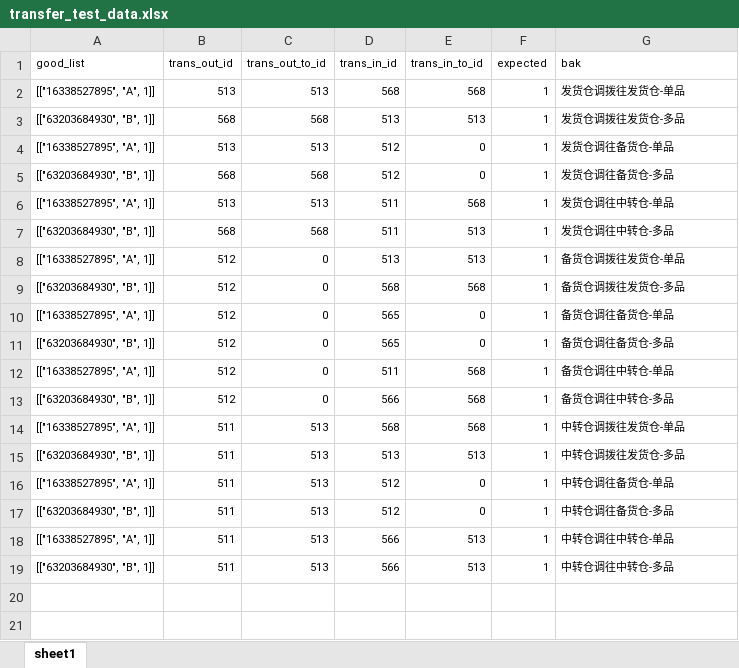
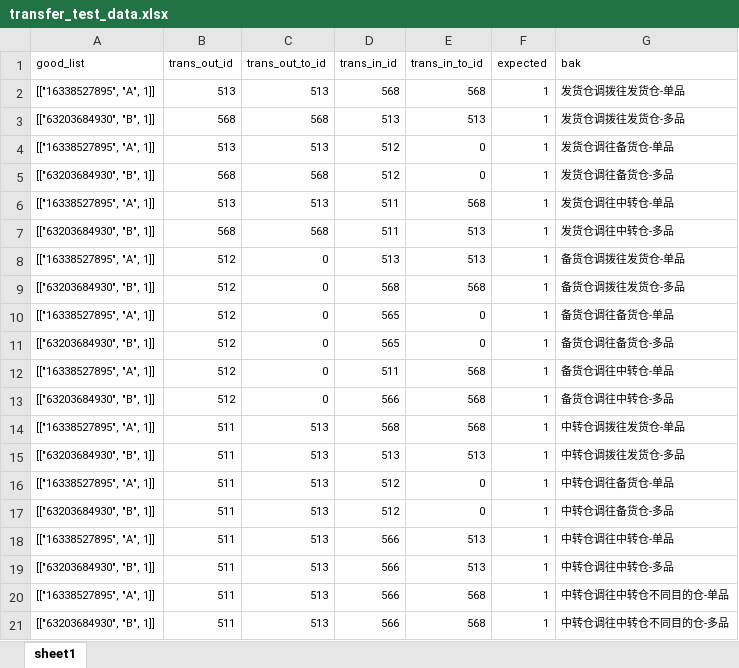
Before and after one commit to lele5352/supply-test, an Excel workbook: test_data/transfer_test_data.xlsx, sheet sheet1, drawn as a sheet; values as stored, in another font and other column widths than the file's, no borders; the diff names each change by its address in the sheet, - before the commit and + after, or states it on an @@ line.

```diff
--- a/test_data/transfer_test_data.xlsx (sheet sheet1)
+++ b/test_data/transfer_test_data.xlsx (sheet sheet1)
+row 20: [["16338527895", "A", 1]] | 511 | 513 | 566 | 568 | 1 | 中转仓调往中转仓不同目的仓-单品
+row 21: [["63203684930", "B", 1]] | 511 | 513 | 566 | 568 | 1 | 中转仓调往中转仓不同目的仓-多品
```
Also changed, not shown: 3 other files.
